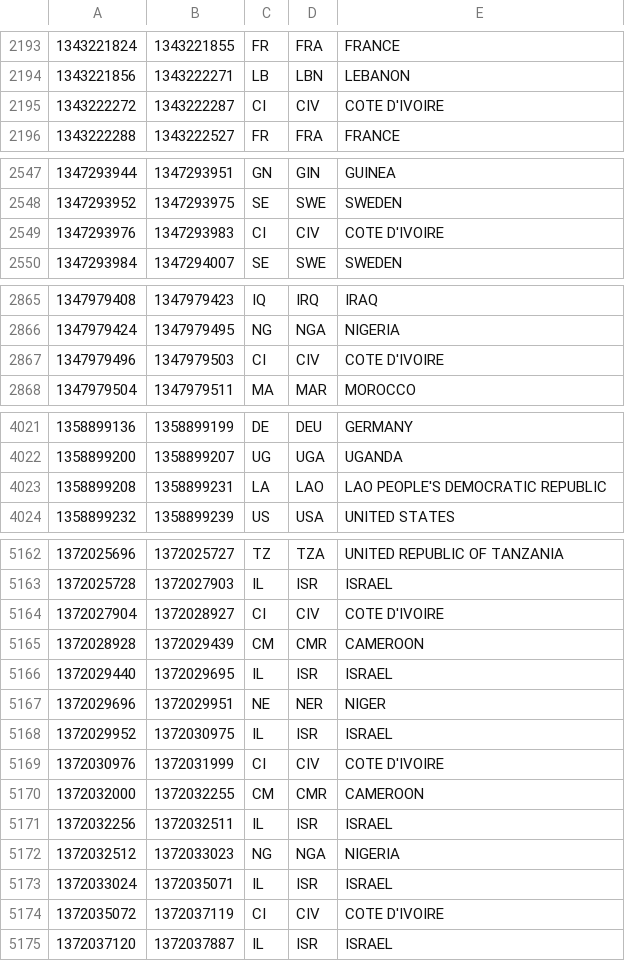
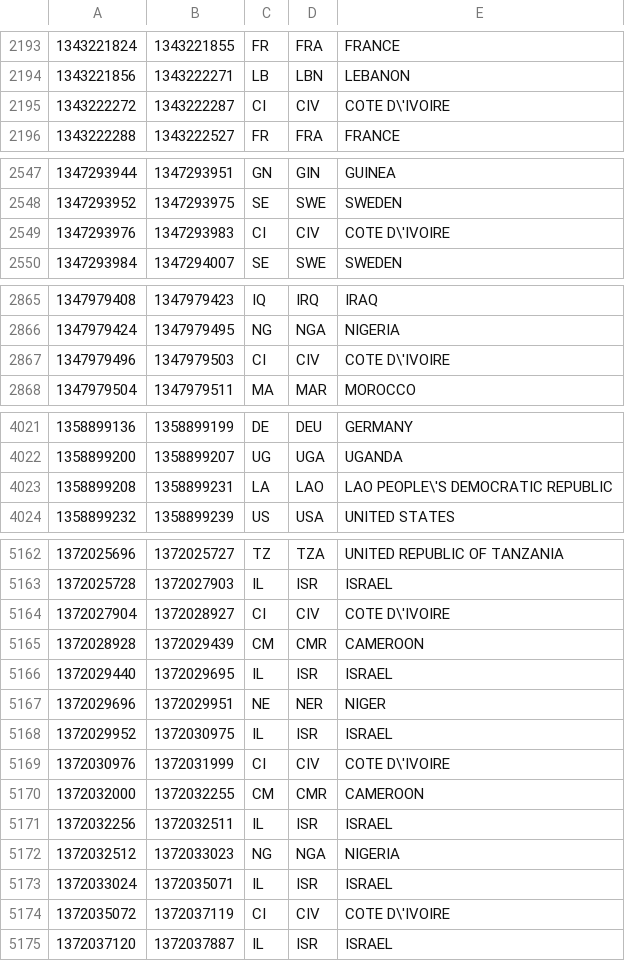
Before and after one commit to kajona/kajonacms, a CSV file: modul_stats/installer/ip2country_full_2.csv, drawn as a sheet; only a part is shown, gaps mark what is left out; the diff covers the shown part only.

Commit message:
0000185: error when running mysql in strict mode in the ip2country csv, ' are ecaped in t

```diff
--- a/modul_stats/installer/ip2country_full_2.csv
+++ b/modul_stats/installer/ip2country_full_2.csv
@@ -2194,3 +2194,3 @@
 "1343221856","1343222271","LB","LBN","LEBANON"
-"1343222272","1343222287","CI","CIV","COTE D'IVOIRE"
+"1343222272","1343222287","CI","CIV","COTE D\'IVOIRE"
 "1343222288","1343222527","FR","FRA","FRANCE"
@@ -2548,3 +2548,3 @@
 "1347293952","1347293975","SE","SWE","SWEDEN"
-"1347293976","1347293983","CI","CIV","COTE D'IVOIRE"
+"1347293976","1347293983","CI","CIV","COTE D\'IVOIRE"
 "1347293984","1347294007","SE","SWE","SWEDEN"
@@ -2866,3 +2866,3 @@
 "1347979424","1347979495","NG","NGA","NIGERIA"
-"1347979496","1347979503","CI","CIV","COTE D'IVOIRE"
+"1347979496","1347979503","CI","CIV","COTE D\'IVOIRE"
 "1347979504","1347979511","MA","MAR","MOROCCO"
@@ -4022,3 +4022,3 @@
 "1358899200","1358899207","UG","UGA","UGANDA"
-"1358899208","1358899231","LA","LAO","LAO PEOPLE'S DEMOCRATIC REPUBLIC"
+"1358899208","1358899231","LA","LAO","LAO PEOPLE\'S DEMOCRATIC REPUBLIC"
 "1358899232","1358899239","US","USA","UNITED STATES"
@@ -5163,3 +5163,3 @@
 "1372025728","1372027903","IL","ISR","ISRAEL"
-"1372027904","1372028927","CI","CIV","COTE D'IVOIRE"
+"1372027904","1372028927","CI","CIV","COTE D\'IVOIRE"
 "1372028928","1372029439","CM","CMR","CAMEROON"
@@ -5168,3 +5168,3 @@
 "1372029952","1372030975","IL","ISR","ISRAEL"
-"1372030976","1372031999","CI","CIV","COTE D'IVOIRE"
+"1372030976","1372031999","CI","CIV","COTE D\'IVOIRE"
 "1372032000","1372032255","CM","CMR","CAMEROON"
@@ -5173,3 +5173,3 @@
 "1372033024","1372035071","IL","ISR","ISRAEL"
-"1372035072","1372037119","CI","CIV","COTE D'IVOIRE"
+"1372035072","1372037119","CI","CIV","COTE D\'IVOIRE"
 "1372037120","1372037887","IL","ISR","ISRAEL"
```
Also changed, not shown: 6 edited cells elsewhere in this file, modul_stats/installer/ip2country_full_4.csv, modul_stats/installer/ip2country_full_6.csv, 1 other file.
